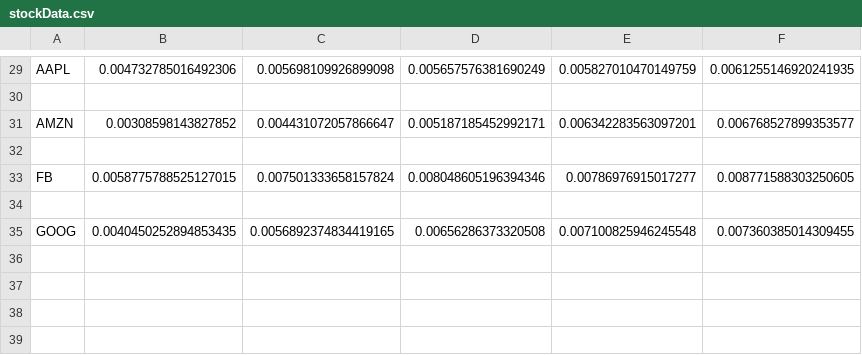
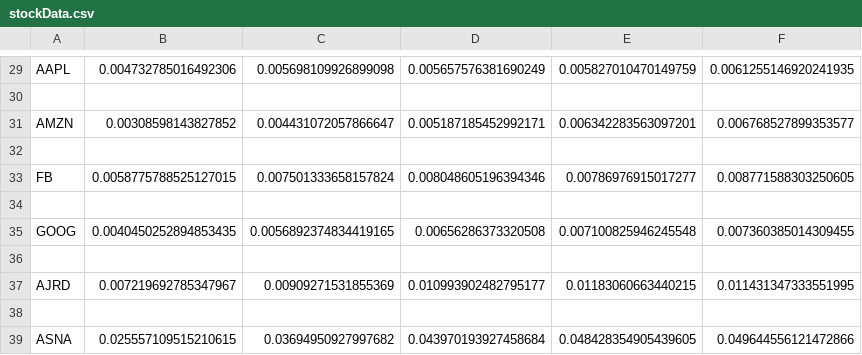
Before and after one commit to emccarroll/MACDHacker3000, a CSV file: stockData.csv, drawn as a sheet; only a part is shown, gaps mark what is left out; the diff names each change by its address in the sheet, - before the commit and + after, or states it on an @@ line.

Commit message:
stockdata

```diff
--- a/stockData.csv
+++ b/stockData.csv
+row 36: (empty)
+row 37: AJRD | 0.007219692785347967 | 0.00909271531855369 | 0.010993902482795177 | 0.01183060663440215 | 0.011431347333551995
+row 38: (empty)
+row 39: ASNA | 0.025557109515210615 | 0.03694950927997682 | 0.043970193927458684 | 0.048428354905439605 | 0.049644556121472866
```
